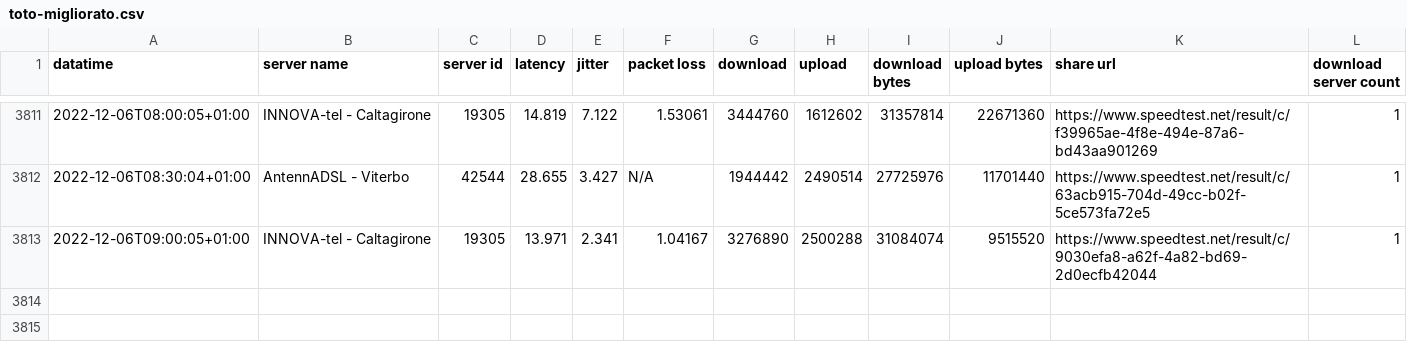
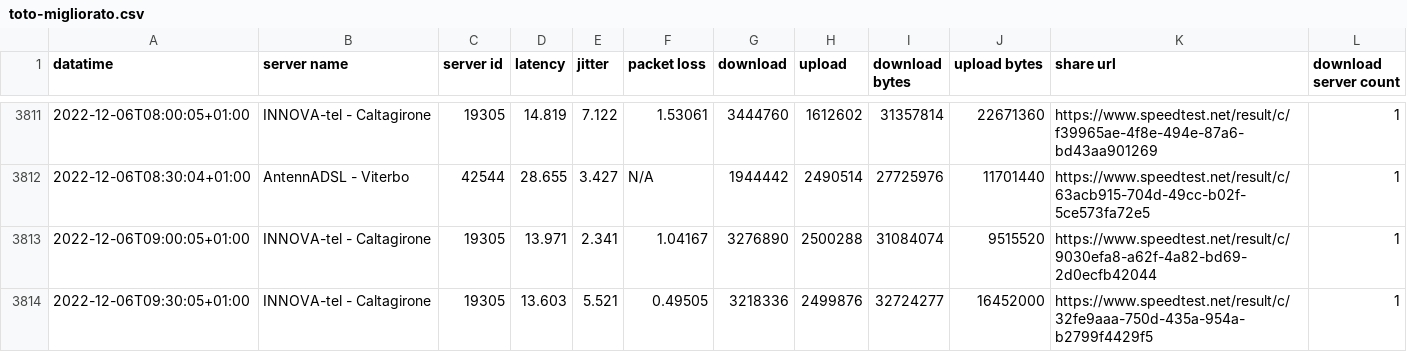
Before and after one commit to pigreco/speedtest-parabola, a CSV file: output/toto-migliorato.csv, drawn as a sheet; only a part is shown, gaps mark what is left out.

Commit message:
update

```diff
--- a/output/toto-migliorato.csv
+++ b/output/toto-migliorato.csv
@@ -3813 +3813,2 @@
 2022-12-06T09:00:05+01:00,"INNOVA-tel - Caltagirone","19305","13.971","2.341","1.04167","3276890","2500288","31084074","9515520","https://www.speedtest.net/result/c/9030efa8-a62f-4a82-bd69-2d0ecfb42044","1"
+2022-12-06T09:30:05+01:00,"INNOVA-tel - Caltagirone","19305","13.603","5.521","0.49505","3218336","2499876","32724277","16452000","https://www.speedtest.net/result/c/32fe9aaa-750d-435a-954a-b2799f4429f5","1"
```
